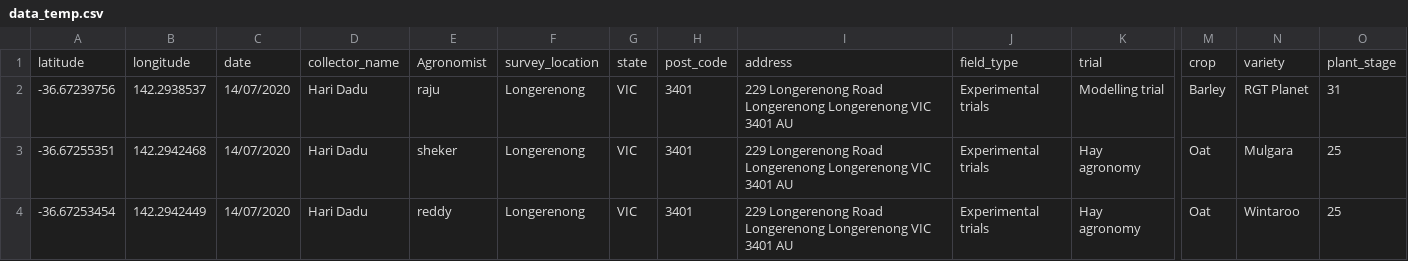
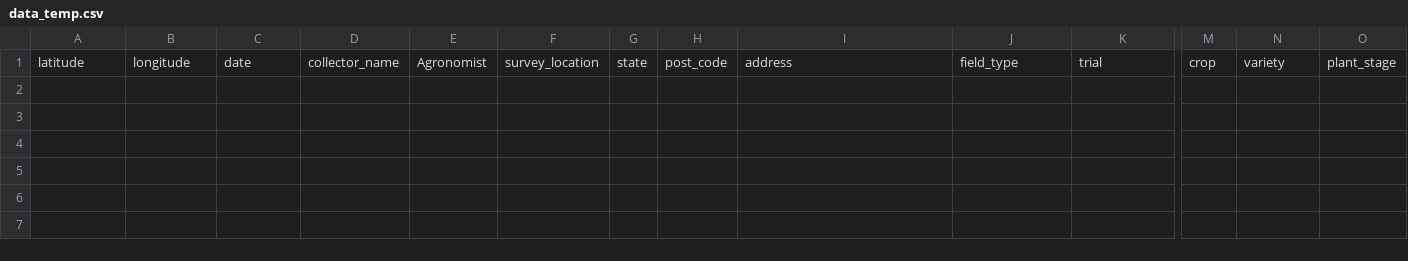
Before and after one commit to pullanagari/disease_app, a CSV file: data_temp.csv, drawn as a sheet; only a part is shown, gaps mark what is left out; rows hold the shown columns only; the diff names each change by its address in the sheet, - before the commit and + after, or states it on an @@ line.

Commit message:
Add files via upload

```diff
--- a/data_temp.csv
+++ b/data_temp.csv
-row 2: -36.67239756 | 142.2938537 | 14/07/2020 | Hari Dadu | raju | Longerenong | VIC | 3401 | 229 Longerenong Road Longerenong Longerenong VIC 3401 AU | Experimental trials | Modelling trial | Barley | RGT Planet | 31
-row 3: -36.67255351 | 142.2942468 | 14/07/2020 | Hari Dadu | sheker | Longerenong | VIC | 3401 | 229 Longerenong Road Longerenong Longerenong VIC 3401 AU | Experimental trials | Hay agronomy | Oat | Mulgara | 25
-row 4: -36.67253454 | 142.2942449 | 14/07/2020 | Hari Dadu | reddy | Longerenong | VIC | 3401 | 229 Longerenong Road Longerenong Longerenong VIC 3401 AU | Experimental trials | Hay agronomy | Oat | Wintaroo | 25
```
